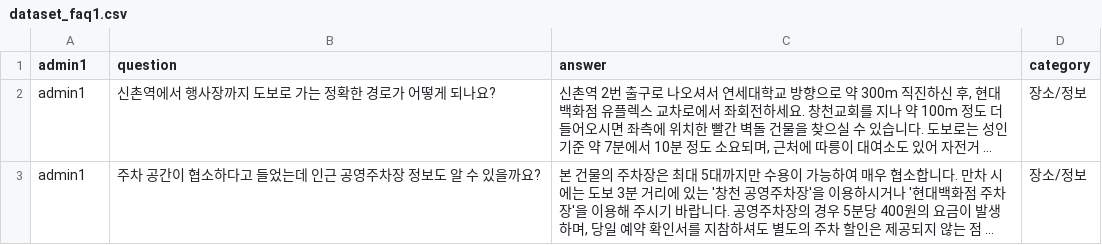
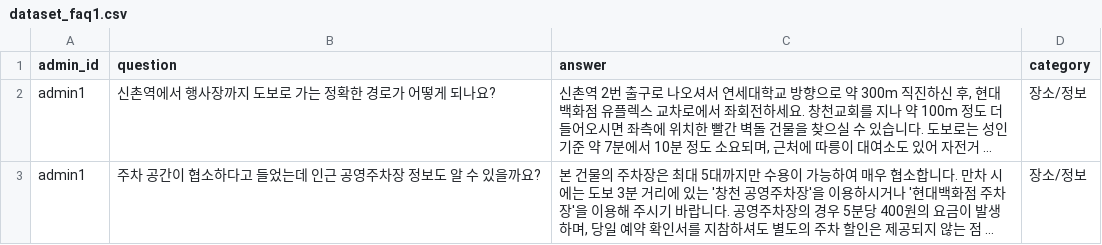
Before and after one commit to youngeunsong/ict06_mid_pj, a CSV file: DB/dataset_faq1.csv, drawn as a sheet; only a part is shown; long unchanged cells end in …; the diff names each change by its address in the sheet, - before the commit and + after, or states it on an @@ line.

```diff
--- a/DB/dataset_faq1.csv
+++ b/DB/dataset_faq1.csv
-A1: admin1
+A1: admin_id
```
Also changed, not shown: DB/dataset_faq2.csv, DB/dataset_faq3.csv, 2 other files.
